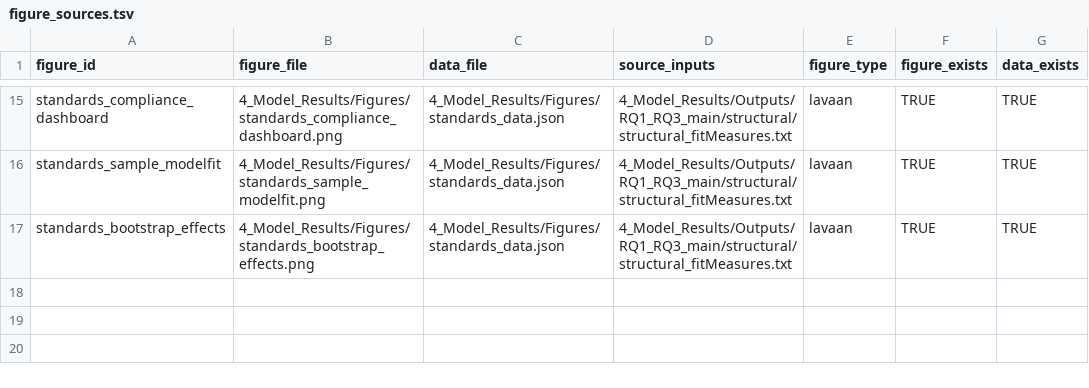
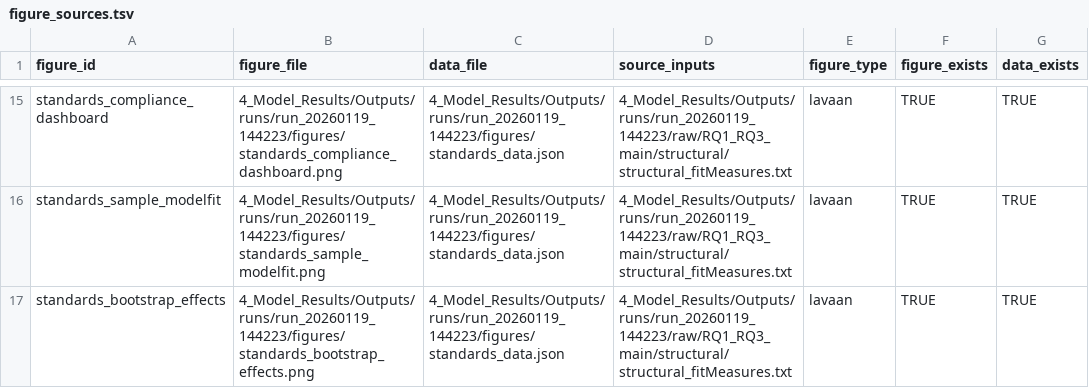
Before and after one commit to Judd23/Dissertation-Model-Simulation, a TSV file: 4_Model_Results/Summary/Run_Summary/figure_sources.tsv, drawn as a sheet; only a part is shown, gaps mark what is left out; the diff covers the shown part only; the diff names each change by its address in the sheet, - before the commit and + after, or states it on an @@ line.

```diff
--- a/4_Model_Results/Summary/Run_Summary/figure_sources.tsv
+++ b/4_Model_Results/Summary/Run_Summary/figure_sources.tsv
-B15 (figure_file): 4_Model_Results/Figures/standards_compliance_dashboard.png
+B15 (figure_file): 4_Model_Results/Outputs/runs/run_20260119_144223/figures/standards_compliance_dashboard.png
-C15:C17 (data_file): 4_Model_Results/Figures/standards_data.json
+C15:C17 (data_file): 4_Model_Results/Outputs/runs/run_20260119_144223/figures/standards_data.json
-D15:D17 (source_inputs): 4_Model_Results/Outputs/RQ1_RQ3_main/structural/structural_fitMeasures.txt
+D15:D17 (source_inputs): 4_Model_Results/Outputs/runs/run_20260119_144223/raw/RQ1_RQ3_main/structural/structural_fitMeasures.txt
-B16 (figure_file): 4_Model_Results/Figures/standards_sample_modelfit.png
+B16 (figure_file): 4_Model_Results/Outputs/runs/run_20260119_144223/figures/standards_sample_modelfit.png
-B17 (figure_file): 4_Model_Results/Figures/standards_bootstrap_effects.png
+B17 (figure_file): 4_Model_Results/Outputs/runs/run_20260119_144223/figures/standards_bootstrap_effects.png
```
Also changed, not shown: 40 edited cells elsewhere in this file, 4_Model_Results/Summary/figure_sources.tsv, 41 other files.
